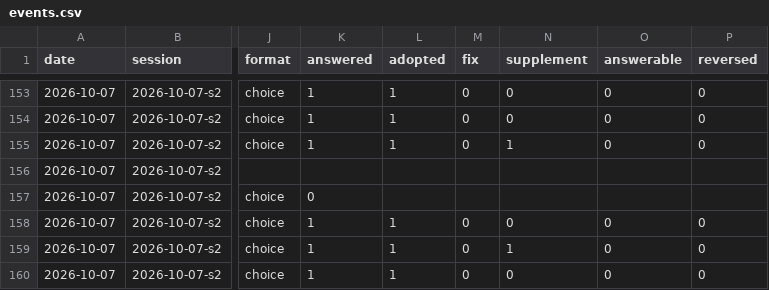
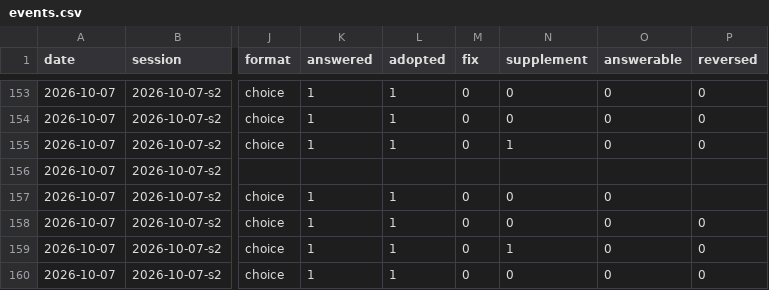
Before and after one commit to yuzucha16/worksample, a CSV file: docs/metrics/events.csv, drawn as a sheet; only a part is shown, gaps mark what is left out; the diff names each change by its address in the sheet, - before the commit and + after, or states it on an @@ line.

```diff
--- a/docs/metrics/events.csv
+++ b/docs/metrics/events.csv
-K157 (answered): 0
+K157 (answered): 1
-L157 (adopted): (empty)
+L157 (adopted): 1
-M157 (fix): (empty)
+M157 (fix): 0
-N157 (supplement): (empty)
+N157 (supplement): 0
-O157 (answerable): (empty)
+O157 (answerable): 0
```
Also changed, not shown: 1 other file.
